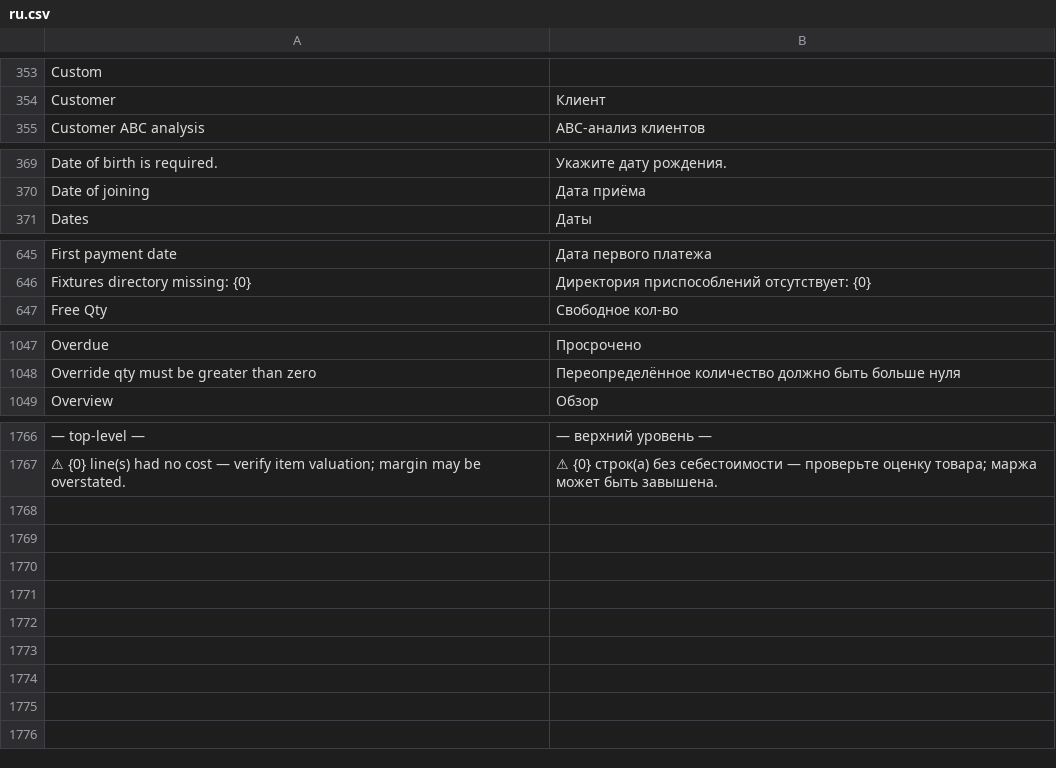
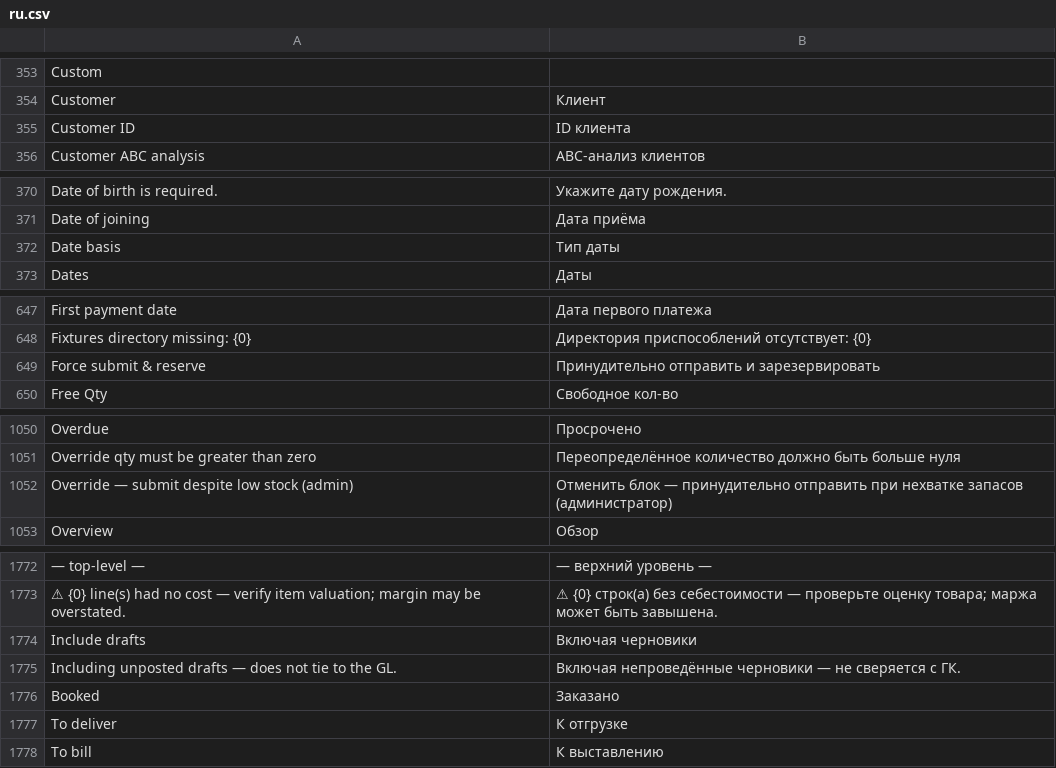
Before and after one commit to zvictory/stabler, a CSV file: stabler/translations/ru.csv, drawn as a sheet; only a part is shown, gaps mark what is left out; the diff covers the shown part only; the diff names each change by its address in the sheet, - before the commit and + after, or states it on an @@ line.

```diff
--- a/stabler/translations/ru.csv
+++ b/stabler/translations/ru.csv
+row 355: Customer ID | ID клиента
+row 372: Date basis | Тип даты
+row 649: Force submit & reserve | Принудительно отправить и зарезервировать
+row 1052: Override — submit despite low stock (admin) | Отменить блок — принудительно отправить при нехватке запасов (администратор)
+row 1774: Include drafts | Включая черновики
+row 1775: Including unposted drafts — does not tie to the GL. | Включая непроведённые черновики — не сверяется с ГК.
+row 1776: Booked | Заказано
+row 1777: To deliver | К отгрузке
+row 1778: To bill | К выставлению
```
Also changed, not shown: 2 added rows elsewhere in this file, stabler/translations/en.csv, stabler/translations/tr.csv, 3 other files.
